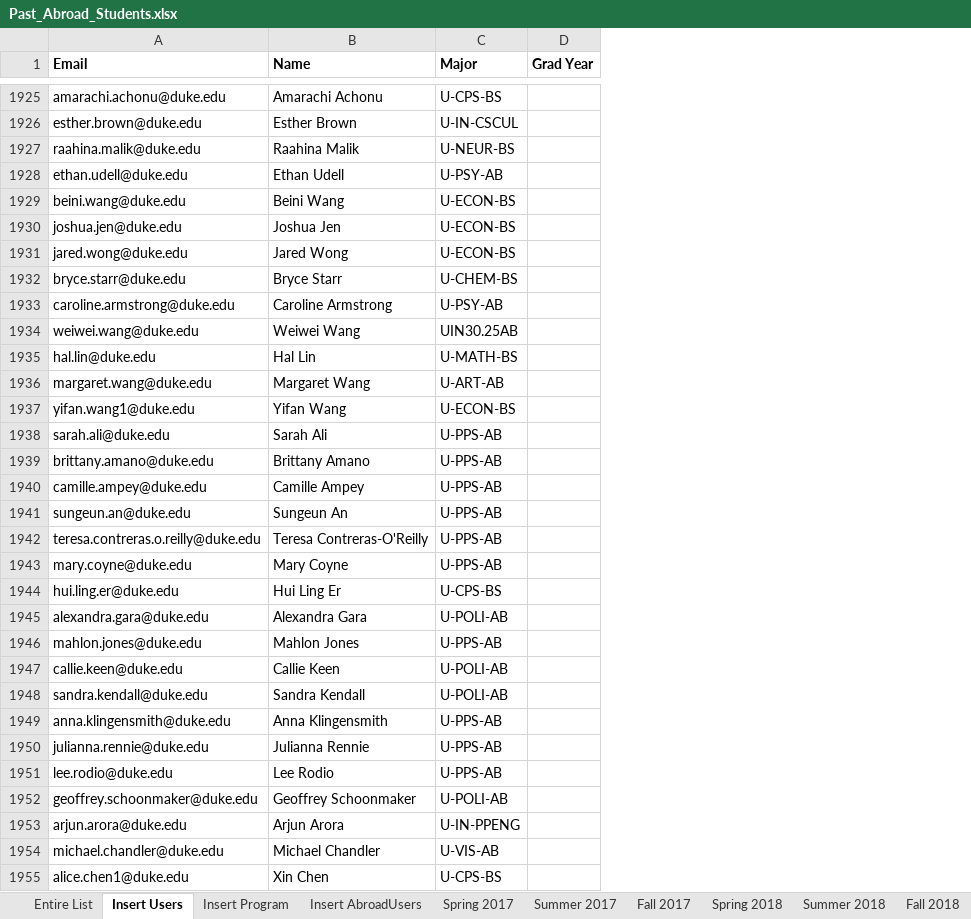
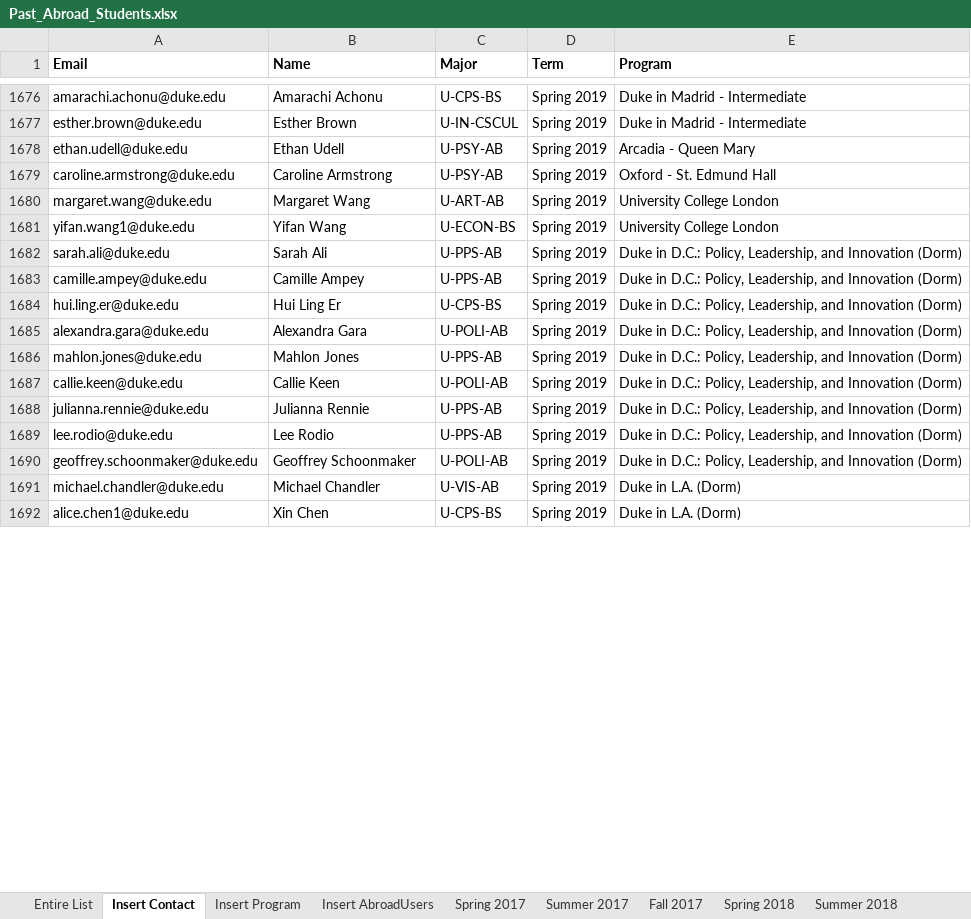
Before and after one commit to smwhitt/Devils-Abroad, an Excel workbook: Past_Abroad_Students.xlsx, sheet Insert Contact, drawn as a sheet; only a part is shown, gaps mark what is left out; values as stored, in another font and other column widths than the file's, no borders; conditional formats not drawn; removed rows and columns are numbered as before the commit, all else as after; the diff covers the shown part only; the diff names each change by its address in the sheet, - before the commit and + after, or states it on an @@ line.

```diff
--- a/Past_Abroad_Students.xlsx (sheet Insert Contact)
+++ b/Past_Abroad_Students.xlsx (sheet Insert Contact)
-sheet tab: Insert Users
+sheet tab: Insert Contact
-column D (Grad Year), empty
+column D (Term), rows 1676-1692: all Spring 2019
+column E (Program), rows 1676-1692: Duke in Madrid - Intermediate | Duke in Madrid - Intermediate | Arcadia - Queen Mary | Oxford - St. Edmund Hall | University College London | University College London | Duke in D.C.: Policy, Leadership, and Innovation (Dorm) | Duke in D.C.: Policy, Leadership, and Innovation (Dorm) | Duke in D.C.: Policy, Leadership, and Innovation (Dorm) | Duke in D.C.: Policy, Leadership, and Innovation (Dorm) | Duke in D.C.: Policy, Leadership, and Innovation (Dorm) | Duke in D.C.: Policy, Leadership, and Innovation (Dorm) | Duke in D.C.: Policy, Leadership, and Innovation (Dorm) | Duke in D.C.: Policy, Leadership, and Innovation (Dorm) | Duke in D.C.: Policy, Leadership, and Innovation (Dorm) | Duke in L.A. (Dorm) | Duke in L.A. (Dorm)
-row 1927: raahina.malik@duke.edu | Raahina Malik | U-NEUR-BS
-row 1929: beini.wang@duke.edu | Beini Wang | U-ECON-BS
-row 1930: joshua.jen@duke.edu | Joshua Jen | U-ECON-BS
-row 1931: jared.wong@duke.edu | Jared Wong | U-ECON-BS
-row 1932: bryce.starr@duke.edu | Bryce Starr | U-CHEM-BS
-row 1934: weiwei.wang@duke.edu | Weiwei Wang | UIN30.25AB
-row 1935: hal.lin@duke.edu | Hal Lin | U-MATH-BS
-row 1939: brittany.amano@duke.edu | Brittany Amano | U-PPS-AB
-row 1941: sungeun.an@duke.edu | Sungeun An | U-PPS-AB
-row 1942: teresa.contreras.o.reilly@duke.edu | Teresa Contreras-O'Reilly | U-PPS-AB
-row 1943: mary.coyne@duke.edu | Mary Coyne | U-PPS-AB
-row 1948: sandra.kendall@duke.edu | Sandra Kendall | U-POLI-AB
-row 1949: anna.klingensmith@duke.edu | Anna Klingensmith | U-PPS-AB
-row 1953: arjun.arora@duke.edu | Arjun Arora | U-IN-PPENG
```
Also changed, not shown: 392 removed rows elsewhere in this sheet, 8 other files.
